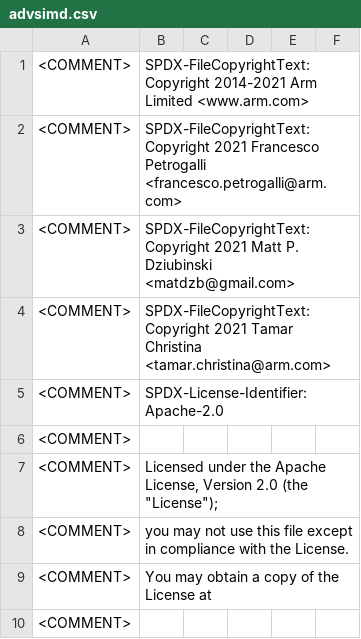
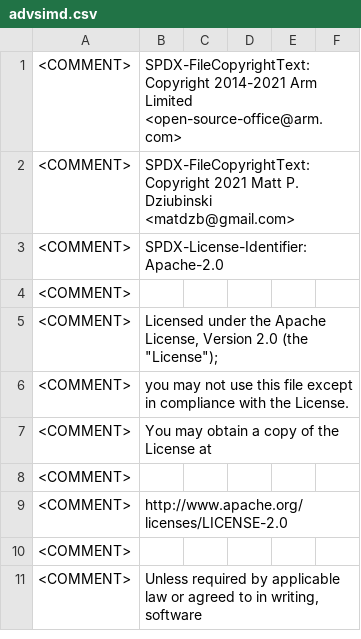
Before and after one commit to ARM-software/acle, a CSV file: tools/intrinsic_db/advsimd.csv, drawn as a sheet; only a part is shown; the shorter side is filled out with more unchanged rows.

Commit message:
Update with contact information for Arm copyright.

```diff
--- a/tools/intrinsic_db/advsimd.csv
+++ b/tools/intrinsic_db/advsimd.csv
@@ -1,5 +1,3 @@
-<COMMENT>	SPDX-FileCopyrightText: Copyright 2014-2021 Arm Limited <www.arm.com>
-<COMMENT>	SPDX-FileCopyrightText: Copyright 2021 Francesco Petrogalli <francesco.petrogalli@arm.com>
+<COMMENT>	SPDX-FileCopyrightText: Copyright 2014-2021 Arm Limited <open-source-office@arm.com>
 <COMMENT>	SPDX-FileCopyrightText: Copyright 2021 Matt P. Dziubinski <matdzb@gmail.com>
-<COMMENT>	SPDX-FileCopyrightText: Copyright 2021 Tamar Christina <tamar.christina@arm.com>
 <COMMENT>	SPDX-License-Identifier: Apache-2.0
```
Also changed, not shown: tools/intrinsic_db/advsimd_classification.csv, tools/intrinsic_db/mve.csv, 40 other files.
